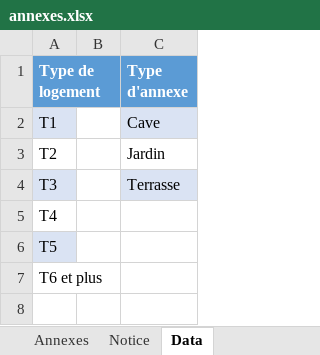
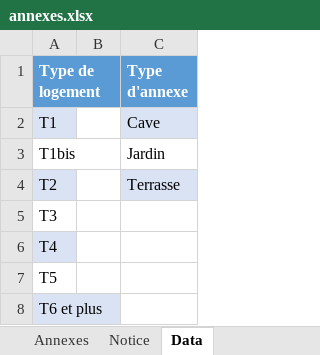
Before and after one commit to MTES-MCT/apilos, an Excel workbook: static/files/annexes.xlsx, sheet Data, drawn as a sheet; values as stored, in another font and other column widths than the file's, no borders; addresses are those after the commit; the diff names each change by its address in the sheet, - before the commit and + after, or states it on an @@ line.

```diff
--- a/static/files/annexes.xlsx (sheet Data)
+++ b/static/files/annexes.xlsx (sheet Data)
+row 3: T1bis |  | Jardin
-A4 fill: none
+A4 fill: #DAE3F3
-C4 (Type d'annexe): Jardin
+C4 (Type d'annexe): Terrasse
-C4 fill: none
+C4 fill: #DAE3F3
-A5 fill: #DAE3F3
+A5 fill: none
-C5 (Type d'annexe): Terrasse
+C5 (Type d'annexe): (empty)
-C5 fill: #DAE3F3
+C5 fill: none
-A6 fill: none
+A6 fill: #DAE3F3
-A7 fill: #DAE3F3
+A7 fill: none
-A8 fill: none
+A8 fill: #DAE3F3
```
Also changed, not shown: static/files/logements.xlsx, 1 other file.
